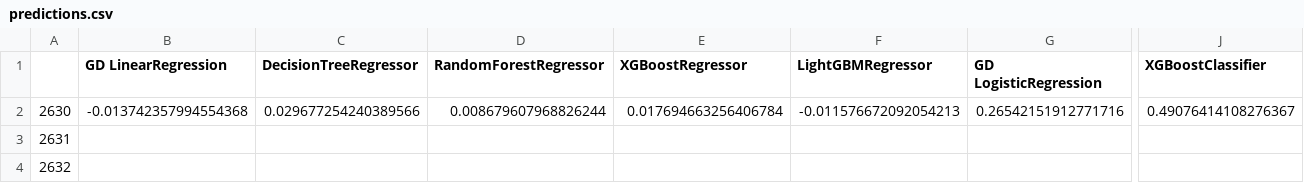
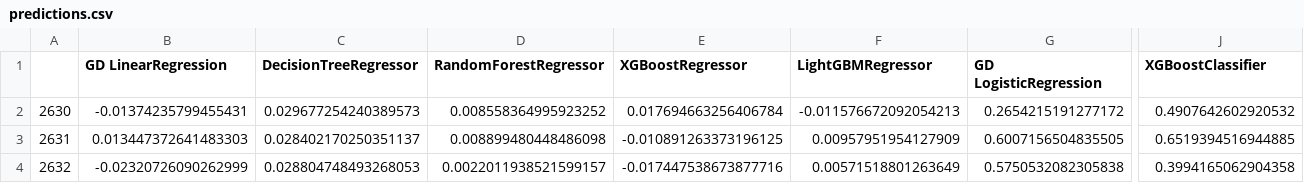
Before and after one commit to eolybq/tsla_sentiment_prediction, a CSV file: python/trained_models/predictions.csv, drawn as a sheet; only a part is shown, gaps mark what is left out; the diff covers the shown part only; the diff names each change by its address in the sheet, - before the commit and + after, or states it on an @@ line.

Commit message:
added more eda -> better feat engineering, feat importances, corrplots to eda, only saving probs for class models

```diff
--- a/python/trained_models/predictions.csv
+++ b/python/trained_models/predictions.csv
-B2 (GD LinearRegression): -0.013742357994554368
+B2 (GD LinearRegression): -0.01374235799455431
-C2 (DecisionTreeRegressor): 0.029677254240389566
+C2 (DecisionTreeRegressor): 0.029677254240389573
-D2 (RandomForestRegressor): 0.008679607968826244
+D2 (RandomForestRegressor): 0.008558364995923252
-G2 (GD LogisticRegression): 0.26542151912771716
+G2 (GD LogisticRegression): 0.2654215191277172
-J2 (XGBoostClassifier): 0.49076414108276367
+J2 (XGBoostClassifier): 0.4907642602920532
-B3 (GD LinearRegression): (empty)
+B3 (GD LinearRegression): 0.013447372641483303
-C3 (DecisionTreeRegressor): (empty)
+C3 (DecisionTreeRegressor): 0.028402170250351137
-D3 (RandomForestRegressor): (empty)
+D3 (RandomForestRegressor): 0.008899480448486098
-E3 (XGBoostRegressor): (empty)
+E3 (XGBoostRegressor): -0.010891263373196125
-F3 (LightGBMRegressor): (empty)
+F3 (LightGBMRegressor): 0.00957951954127909
-G3 (GD LogisticRegression): (empty)
+G3 (GD LogisticRegression): 0.6007156504835505
-J3 (XGBoostClassifier): (empty)
+J3 (XGBoostClassifier): 0.6519394516944885
-B4 (GD LinearRegression): (empty)
+B4 (GD LinearRegression): -0.02320726090262999
-C4 (DecisionTreeRegressor): (empty)
+C4 (DecisionTreeRegressor): 0.028804748493268053
-D4 (RandomForestRegressor): (empty)
+D4 (RandomForestRegressor): 0.0022011938521599157
-E4 (XGBoostRegressor): (empty)
+E4 (XGBoostRegressor): -0.017447538673877716
-F4 (LightGBMRegressor): (empty)
+F4 (LightGBMRegressor): 0.00571518801263649
-G4 (GD LogisticRegression): (empty)
+G4 (GD LogisticRegression): 0.5750532082305838
-J4 (XGBoostClassifier): (empty)
+J4 (XGBoostClassifier): 0.3994165062904358
```
Also changed, not shown: 16 edited cells elsewhere in this file, 9 other files.
